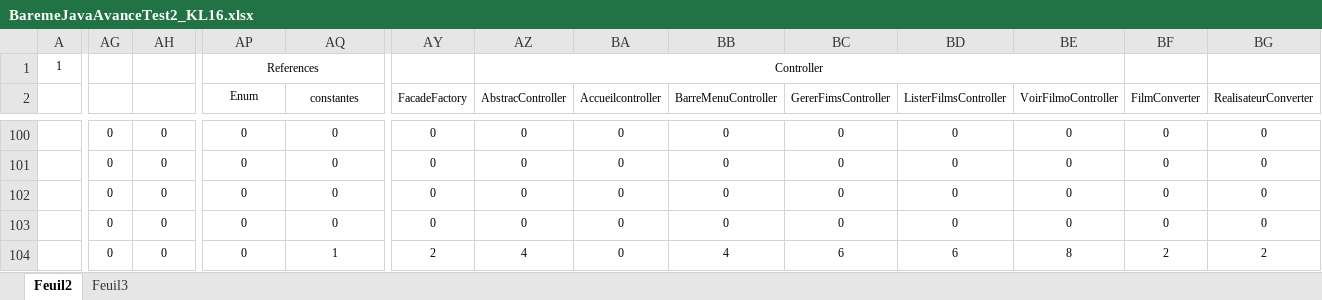
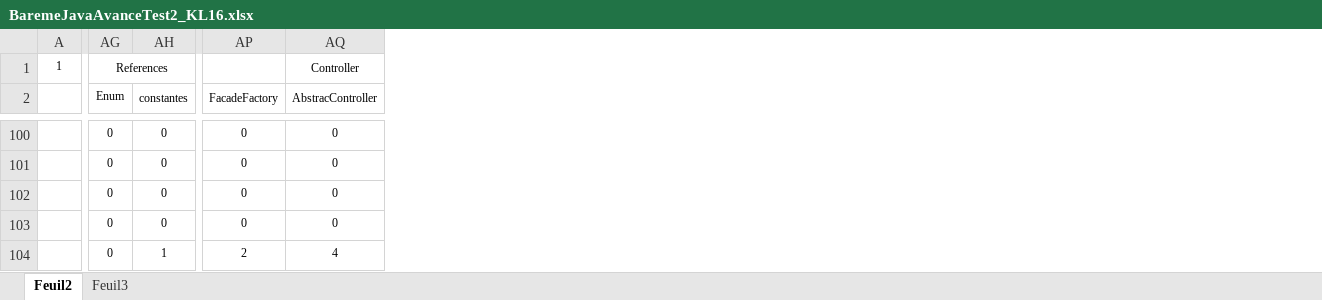
Before and after one commit to chriscerque/KL16_javavance_megamovies, an Excel workbook: BaremeJavaAvanceTest2_KL16.xlsx, sheet Feuil2, drawn as a sheet; only a part is shown, gaps mark what is left out; values as stored, in another font and other column widths than the file's, no borders; conditional formats not drawn; removed rows and columns are numbered as before the commit, all else as after; rows hold the shown columns only; the diff covers the shown part only; the diff names each change by its address in the sheet, - before the commit and + after, or states it on an @@ line.

Commit message:
correction 20230308_1

```diff
--- a/BaremeJavaAvanceTest2_KL16.xlsx (sheet Feuil2)
+++ b/BaremeJavaAvanceTest2_KL16.xlsx (sheet Feuil2)
-column AY, rows 100-104: 0 | 0 | 0 | 0 | 2
-column AZ, row 1: Controller; rows 100-104: 0 | 0 | 0 | 0 | 4
-column BA, rows 100-104: all 0
-column BB, rows 100-104: 0 | 0 | 0 | 0 | 4
-column BC, rows 100-104: 0 | 0 | 0 | 0 | 6
-column BD, rows 100-104: 0 | 0 | 0 | 0 | 6
-column BE, rows 100-104: 0 | 0 | 0 | 0 | 8
-column BF, rows 100-104: 0 | 0 | 0 | 0 | 2
-column BG, rows 100-104: 0 | 0 | 0 | 0 | 2
-AG1: (empty)
+AG1: References
+AG1:AH1 merged
-AP1: References
+AP1: (empty)
-AP1:AQ1 merged
-AQ1: (empty)
+AQ1: Controller
+AQ1:AV1 merged
-row 2:  |  |  | Enum | constantes | FacadeFactory | AbstracController | Accueilcontroller | BarreMenuController | GererFimsController | ListerFilmsController | VoirFilmoController | FilmConverter | RealisateurConverter
+row 2:  | Enum | constantes | FacadeFactory | AbstracController
-AH104: 0
+AH104: 1
-AP104: 0
+AP104: 2
-AQ104: 1
+AQ104: 4
```
Also changed, not shown: 860 edited cells and merged cells elsewhere in this sheet, formulas that keep their value, hidden cells.
